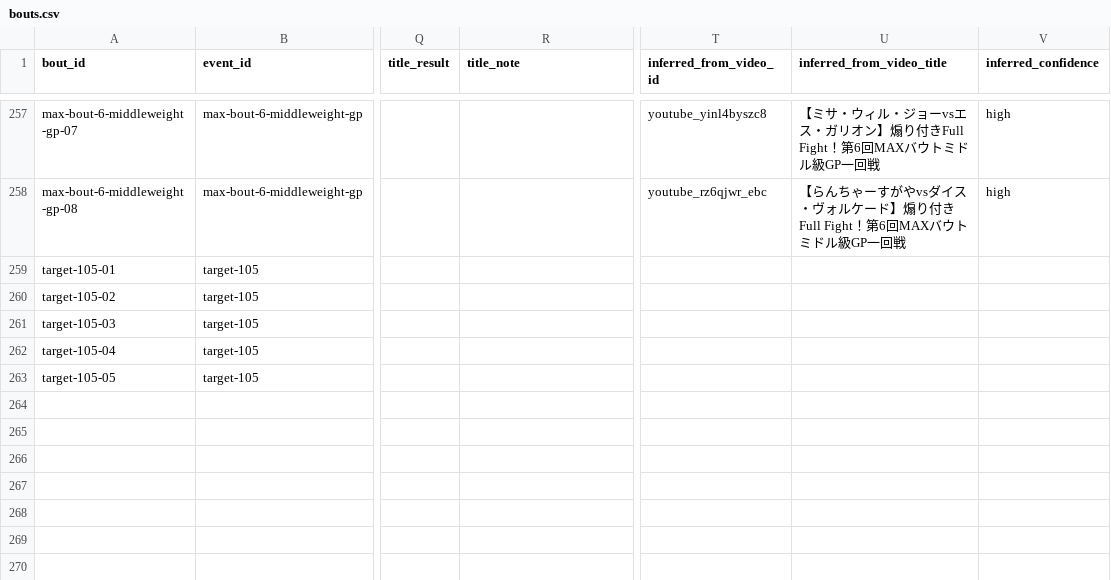
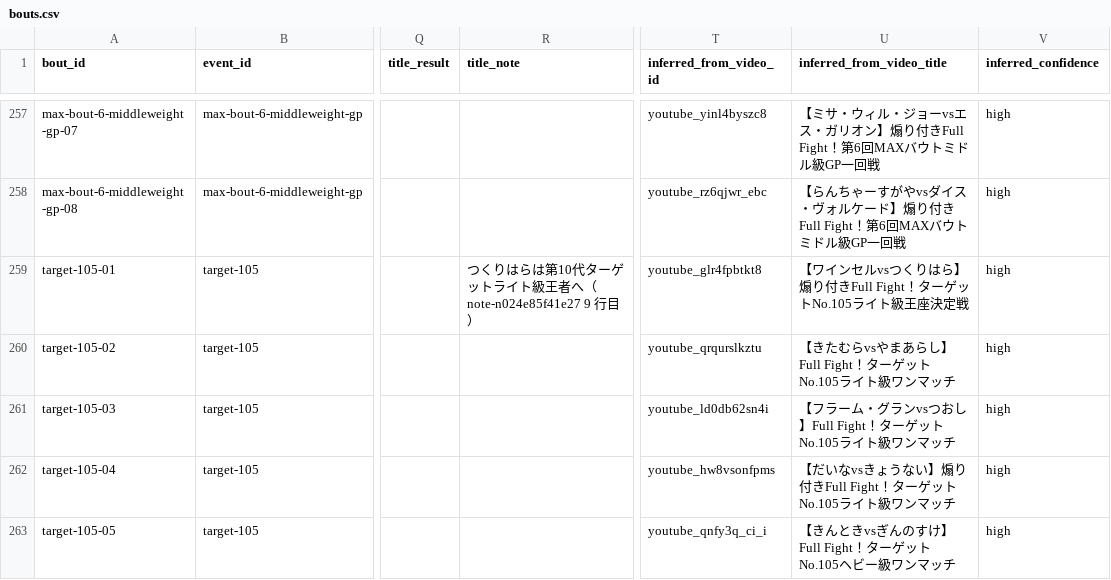
Before and after one commit to takano32/arakaku, a CSV file: data-src/bouts.csv, drawn as a sheet; only a part is shown, gaps mark what is left out; the diff names each change by its address in the sheet, - before the commit and + after, or states it on an @@ line.

```diff
--- a/data-src/bouts.csv
+++ b/data-src/bouts.csv
-R259 (title_note): (empty)
+R259 (title_note): つくりはらは第10代ターゲットライト級王者へ（note-n024e85f41e27 9 行目）
-T259 (inferred_from_video_id): (empty)
+T259 (inferred_from_video_id): youtube_glr4fpbtkt8
-U259 (inferred_from_video_title): (empty)
+U259 (inferred_from_video_title): 【ワインセルvsつくりはら】煽り付きFull Fight！ターゲットNo.105ライト級王座決定戦
-V259:V263 (inferred_confidence): (empty)
+V259:V263 (inferred_confidence): high
-T260 (inferred_from_video_id): (empty)
+T260 (inferred_from_video_id): youtube_qrqurslkztu
-U260 (inferred_from_video_title): (empty)
+U260 (inferred_from_video_title): 【きたむらvsやまあらし】Full Fight！ターゲットNo.105ライト級ワンマッチ
-T261 (inferred_from_video_id): (empty)
+T261 (inferred_from_video_id): youtube_ld0db62sn4i
-U261 (inferred_from_video_title): (empty)
+U261 (inferred_from_video_title): 【フラーム・グランvsつおし】Full Fight！ターゲットNo.105ライト級ワンマッチ
-T262 (inferred_from_video_id): (empty)
+T262 (inferred_from_video_id): youtube_hw8vsonfpms
-U262 (inferred_from_video_title): (empty)
+U262 (inferred_from_video_title): 【だいなvsきょうない】煽り付きFull Fight！ターゲットNo.105ライト級ワンマッチ
-T263 (inferred_from_video_id): (empty)
+T263 (inferred_from_video_id): youtube_qnfy3q_ci_i
-U263 (inferred_from_video_title): (empty)
+U263 (inferred_from_video_title): 【きんときvsぎんのすけ】Full Fight！ターゲットNo.105ヘビー級ワンマッチ
```
